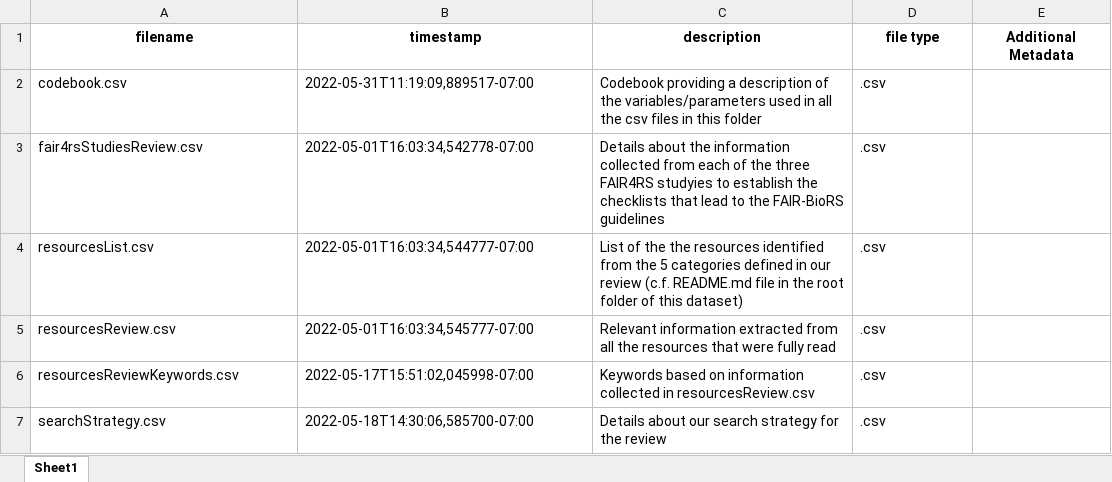
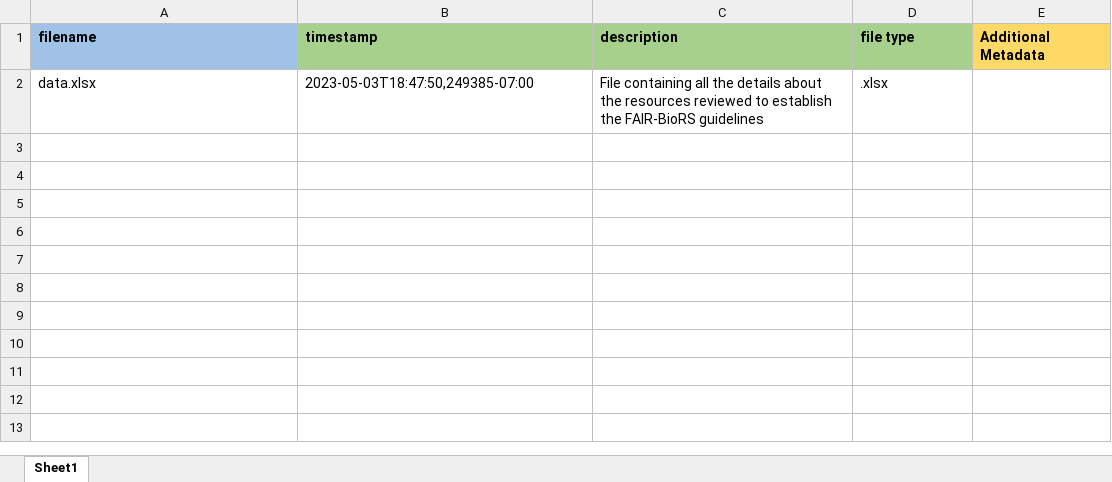
Before and after one commit to FAIR-BioRS/Data, an Excel workbook: docs/manifest.xlsx, sheet Sheet1, drawn as a sheet; values as stored, in another font and other column widths than the file's, no borders; removed rows and columns are numbered as before the commit, all else as after; the diff names each change by its address in the sheet, - before the commit and + after, or states it on an @@ line.

Commit message:
Removed csv files and updated manifest file

```diff
--- a/docs/manifest.xlsx (sheet Sheet1)
+++ b/docs/manifest.xlsx (sheet Sheet1)
-A1:E1 alignment: center
+A1:E1 alignment: left
-A1 fill: none
+A1 fill: #A0C2E6
-B1:D1 fill: none
+B1:D1 fill: #A8D08D
-E1 fill: none
+E1 fill: #FFD965
-row 2: codebook.csv | 2022-05-31T11:19:09,889517-07:00 | Codebook providing a description of the variables/parameters used in all the csv files in this folder | .csv
-row 3: fair4rsStudiesReview.csv | 2022-05-01T16:03:34,542778-07:00 | Details about the information collected from each of the three FAIR4RS studyies to establish the checklists that lead to the FAIR-BioRS guidelines | .csv
-row 4: resourcesList.csv | 2022-05-01T16:03:34,544777-07:00 | List of the the resources identified from the 5 categories defined in our review (c.f. README.md file in the root folder of this dataset) | .csv
-row 5: resourcesReview.csv | 2022-05-01T16:03:34,545777-07:00 | Relevant information extracted from all the resources that were fully read | .csv
-row 6: resourcesReviewKeywords.csv | 2022-05-17T15:51:02,045998-07:00 | Keywords based on information collected in resourcesReview.csv | .csv
-row 7: searchStrategy.csv | 2022-05-18T14:30:06,585700-07:00 | Details about our search strategy for the review | .csv
+row 2: data.xlsx | 2023-05-03T18:47:50,249385-07:00 | File containing all the details about the resources reviewed to establish the FAIR-BioRS guidelines | .xlsx
```
Also changed, not shown: 6 other files.
